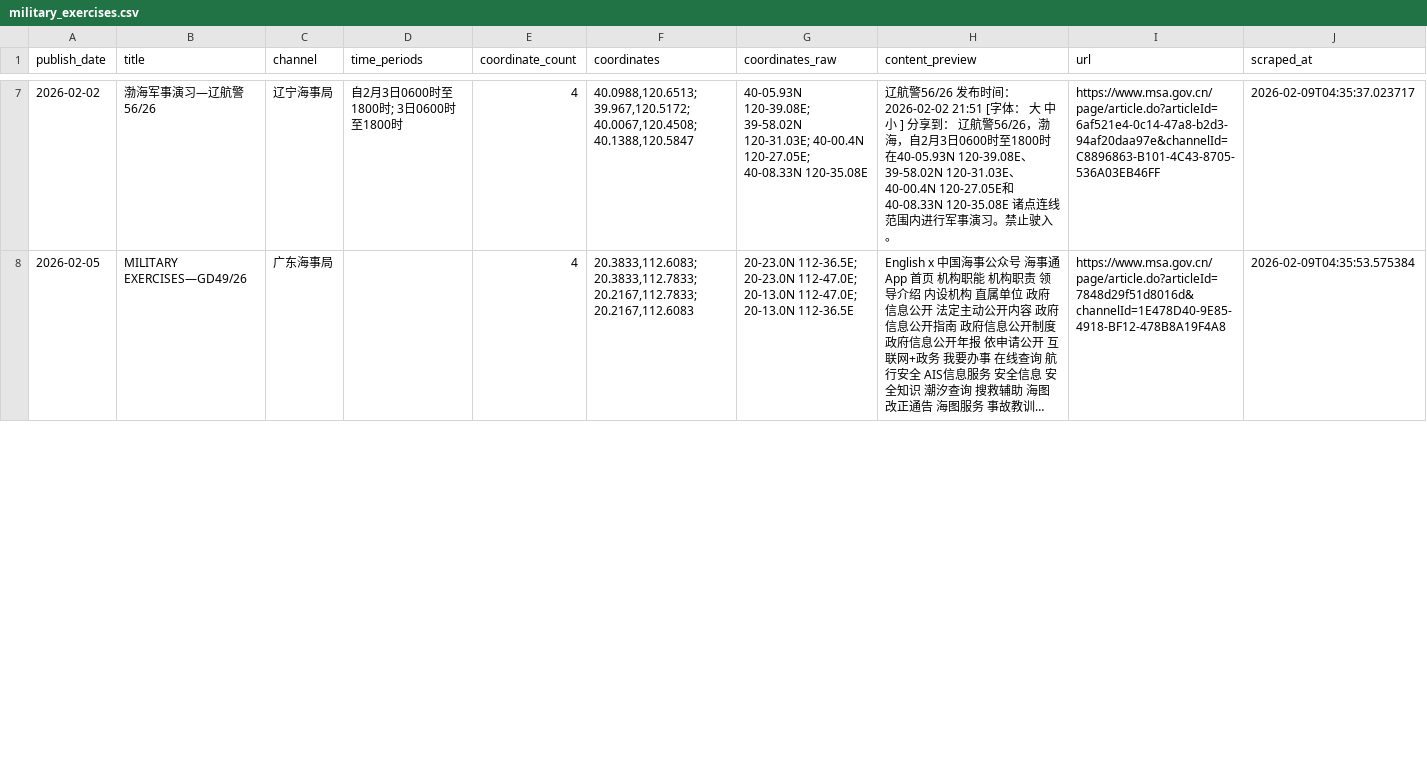
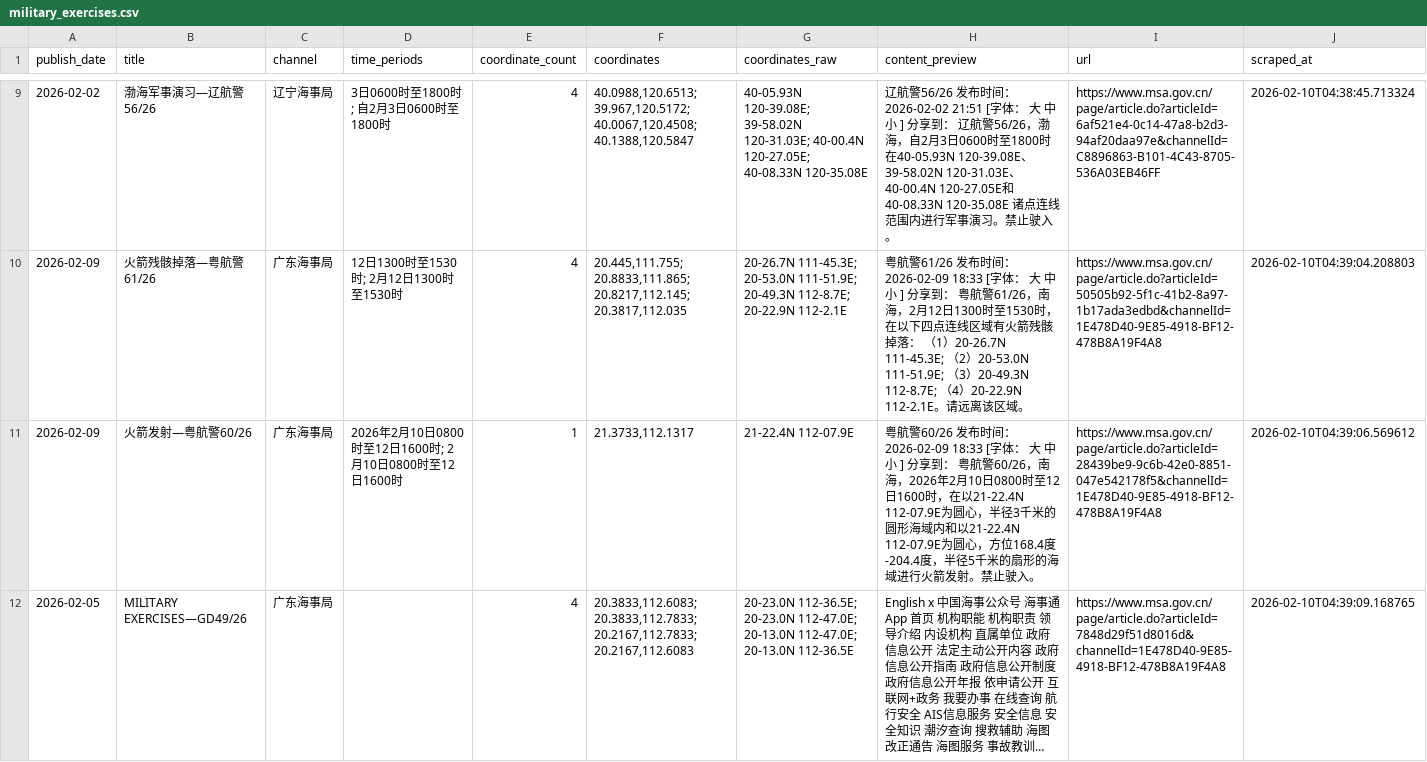
Before and after one commit to s0914712/pla-data-dashboard, a CSV file: data/navigation_warnings/military_exercises.csv, drawn as a sheet; only a part is shown, gaps mark what is left out; long unchanged cells end in …; addresses are those after the commit; the diff covers the shown part only; the diff names each change by its address in the sheet, - before the commit and + after, or states it on an @@ line.

```diff
--- a/data/navigation_warnings/military_exercises.csv
+++ b/data/navigation_warnings/military_exercises.csv
-D9 (time_periods): 自2月3日0600时至1800时; 3日0600时至1800时
+D9 (time_periods): 3日0600时至1800时; 自2月3日0600时至1800时
-J9 (scraped_at): 2026-02-09T04:35:37.023717
+J9 (scraped_at): 2026-02-10T04:38:45.713324
+row 10: 2026-02-09 | 火箭残骸掉落—粤航警61/26 | 广东海事局 | 12日1300时至1530时; 2月12日1300时至1530时 | 4 | 20.445,111.755; 20.8833,111.865; 20.8217,112.145; 20.3817,112.035 | 20-26.7N 111-45.3E; 20-53.0N 111-51.9E; 20-49.3N 112-8.7E; 20-22.9N 112-2.1E | 粤航警61/26 发布时间：2026-02-09 18:33 [字体： 大 中 小 ] 分享到： 粤航警61/26，南海，2月12日1300时至1530时，在以下四点连线区域有火箭残骸掉落： （1）20-26.7N 111-45.3E; （2）20-53.0N 111-51.9E; （3）20-49.3N 112-8.7E; （4）20-22.9N 112-2.1E。请远离该区域。 | https://www.msa.gov.cn/page/article.do?articleId=50505b92-5f1c-41b2-8a97-1b17ada3edbd&channelId=1E478D40-9E85-4918-BF12-478B8A19F4A8 | 2026-02-10T04:39:04.208803
+row 11: 2026-02-09 | 火箭发射—粤航警60/26 | 广东海事局 | 2026年2月10日0800时至12日1600时; 2月10日0800时至12日1600时 | 1 | 21.3733,112.1317 | 21-22.4N 112-07.9E | 粤航警60/26 发布时间：2026-02-09 18:33 [字体： 大 中 小 ] 分享到： 粤航警60/26，南海，2026年2月10日0800时至12日1600时，在以21-22.4N 112-07.9E为圆心，半径3千米的圆形海域内和以21-22.4N 112-07.9E为圆心，方位168.4度-204.4度，半径5千米的扇形的海域进行火箭发射。禁止驶入。 | https://www.msa.gov.cn/page/article.do?articleId=28439be9-9c6b-42e0-8851-047e542178f5&channelId=1E478D40-9E85-4918-BF12-478B8A19F4A8 | 2026-02-10T04:39:06.569612
-J12 (scraped_at): 2026-02-09T04:35:53.575384
+J12 (scraped_at): 2026-02-10T04:39:09.168765
```
Also changed, not shown: 2 added rows and 27 edited cells elsewhere in this file, 2 other files.
